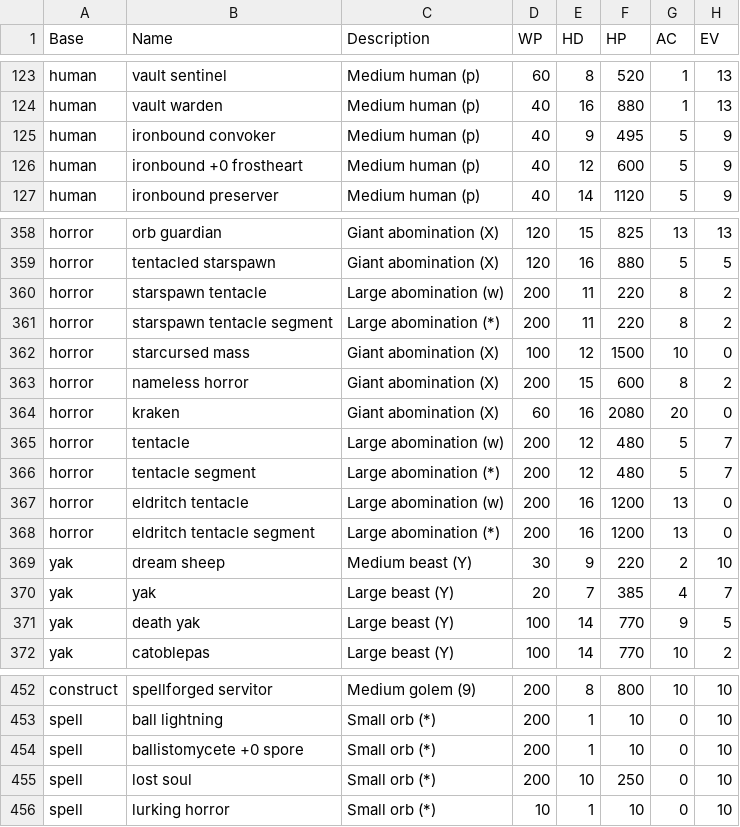
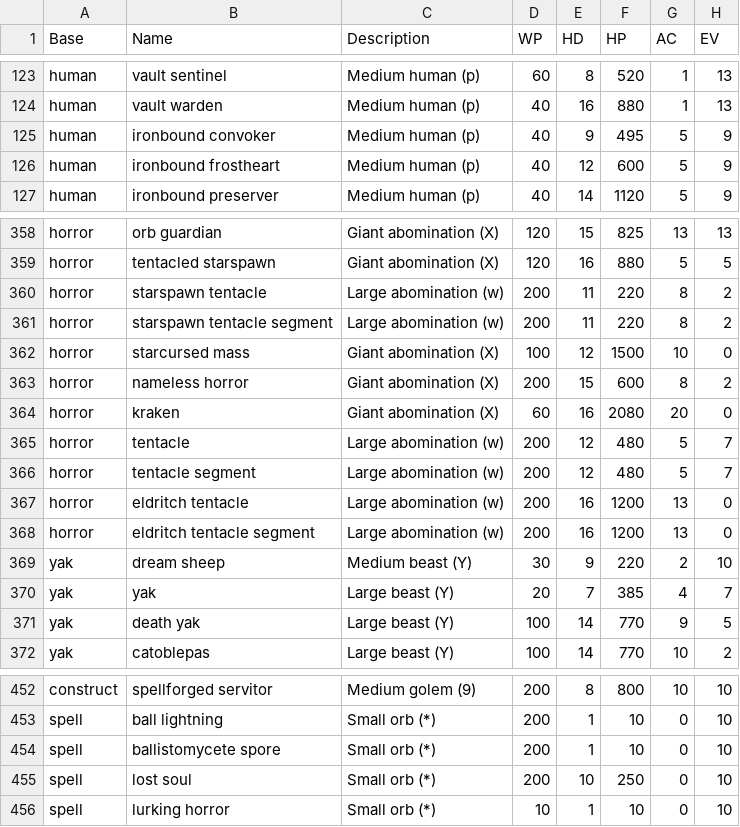
Before and after one commit to joelelmercarlson/random, a CSV file: GameData/Monsters.csv, drawn as a sheet; only a part is shown, gaps mark what is left out; the diff names each change by its address in the sheet, - before the commit and + after, or states it on an @@ line.

```diff
--- a/GameData/Monsters.csv
+++ b/GameData/Monsters.csv
-B126 (Name): ironbound +0 frostheart
+B126 (Name): ironbound frostheart
-C361 (Description): Large abomination (*)
+C361 (Description): Large abomination (w)
-C366 (Description): Large abomination (*)
+C366 (Description): Large abomination (w)
-C368 (Description): Large abomination (*)
+C368 (Description): Large abomination (w)
-B454 (Name): ballistomycete +0 spore
+B454 (Name): ballistomycete spore
```
Also changed, not shown: GameData/MonstersGlyph.csv, 9 other files.
